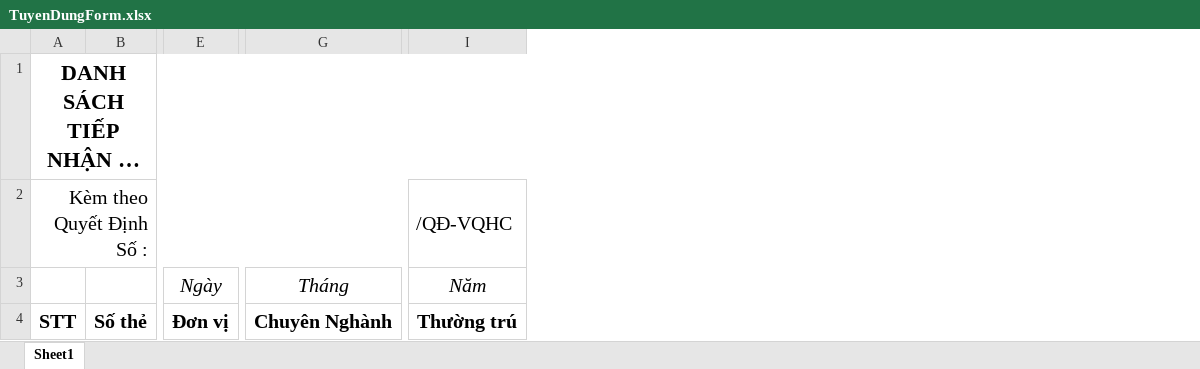
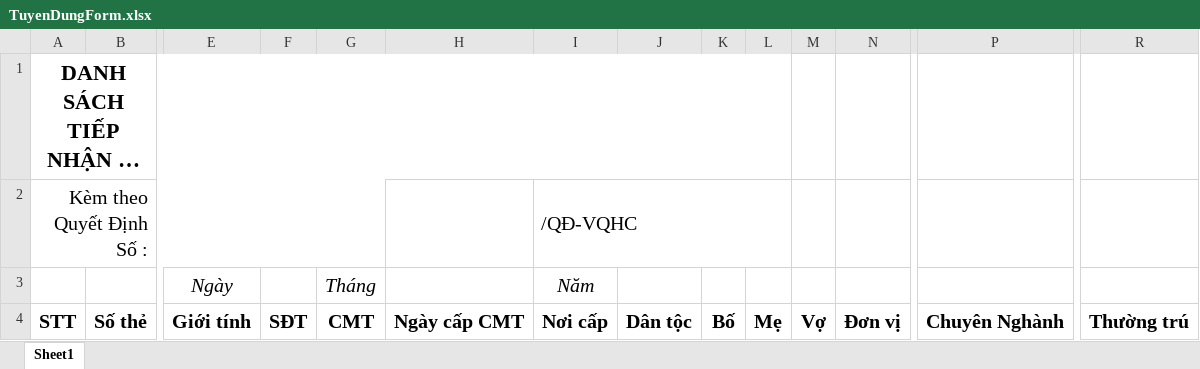
Before and after one commit to SAP-LAB-FPTU/QUANGHANH_MANUFACTURING, an Excel workbook: QUANGHANH2/excel/TCLD/TuyenDung/Template/TuyenDungForm.xlsx, sheet Sheet1, drawn as a sheet; only a part is shown, gaps mark what is left out; long unchanged cells end in …; values as stored, in another font and other column widths than the file's, no borders; removed rows and columns are numbered as before the commit, all else as after; the diff names each change by its address in the sheet, - before the commit and + after, or states it on an @@ line.

```diff
--- a/QUANGHANH2/excel/TCLD/TuyenDung/Template/TuyenDungForm.xlsx (sheet Sheet1)
+++ b/QUANGHANH2/excel/TCLD/TuyenDung/Template/TuyenDungForm.xlsx (sheet Sheet1)
+column E, rows 3-4: Ngày | Giới tính
+column F, row 4: SĐT
+column G, rows 3-4: Tháng | CMT
+column H, row 4: Ngày cấp CMT
+column I, rows 2-4: /QĐ-VQHC | Năm | Nơi cấp
+column J, row 4: Dân tộc
+column K, row 4: Bố
+column L, row 4: Mẹ
+column M, row 4: Vợ
-A1:L1 merged
+A1:L1 merged
-A2:G2 merged
+A2:G2 merged
-R2: /QĐ-VQHC
+R2: (empty)
-I2:L2 merged
-N3: Ngày
+N3: (empty)
-P3: Tháng
+P3: (empty)
-R3: Năm
+R3: (empty)
```
Also changed, not shown: 2 other files.
